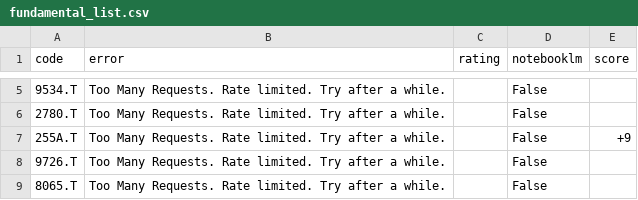
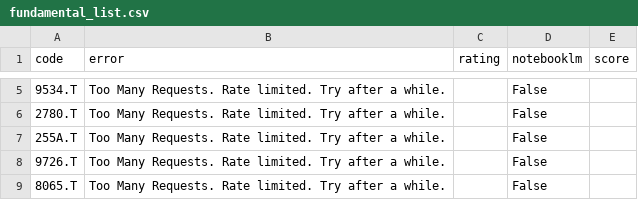
Before and after one commit to kaminoitte55sai-cmd/turtle-tool, a CSV file: fundamental_list.csv, drawn as a sheet; only a part is shown, gaps mark what is left out.

Commit message:
Update watchlist

```diff
--- a/fundamental_list.csv
+++ b/fundamental_list.csv
@@ -6,3 +6,3 @@
 2780.T,Too Many Requests. Rate limited. Try after a while.,,False,
-255A.T,Too Many Requests. Rate limited. Try after a while.,,False,+9
+255A.T,Too Many Requests. Rate limited. Try after a while.,,False,
 9726.T,Too Many Requests. Rate limited. Try after a while.,,False,
```
